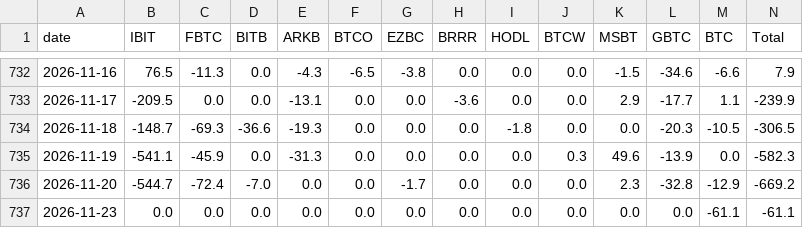
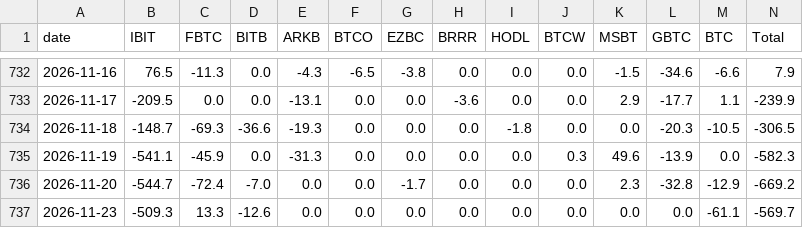
Before and after one commit to gary900213/claude, a CSV file: data/etf_flows.csv, drawn as a sheet; only a part is shown, gaps mark what is left out.

```diff
--- a/data/etf_flows.csv
+++ b/data/etf_flows.csv
@@ -736,2 +736,2 @@ date,IBIT,FBTC,BITB,ARKB,BTCO,EZBC,BRRR,HODL,BTCW,MSBT,GBTC,BTC,Total
 2026-11-20,-544.7,-72.4,-7.0,0.0,0.0,-1.7,0.0,0.0,0.0,2.3,-32.8,-12.9,-669.2
-2026-11-23,0.0,0.0,0.0,0.0,0.0,0.0,0.0,0.0,0.0,0.0,0.0,-61.1,-61.1
+2026-11-23,-509.3,13.3,-12.6,0.0,0.0,0.0,0.0,0.0,0.0,0.0,0.0,-61.1,-569.7
```
Also changed, not shown: data/daily_summary.csv, data/paper/signals.csv, 22 other files.
